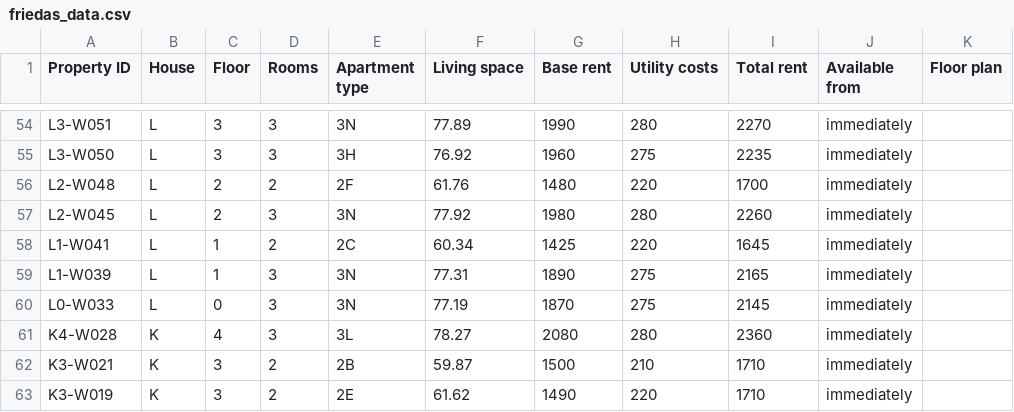
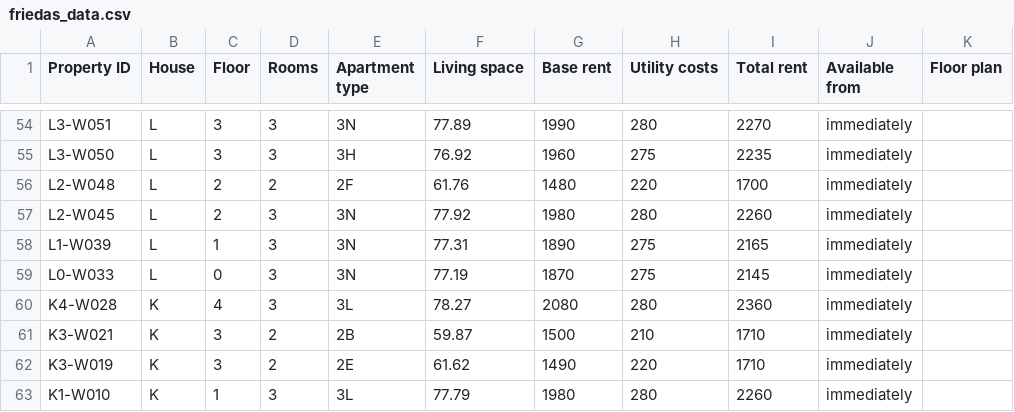
Before and after one commit to kkrainov/friedas-tracker, a CSV file: friedas_data.csv, drawn as a sheet; only a part is shown, gaps mark what is left out; the shorter side is filled out with more unchanged rows.

Commit message:
Update: 2026-06-17

```diff
--- a/friedas_data.csv
+++ b/friedas_data.csv
@@ -57,3 +57,2 @@ L2-W048,L,2,2,2F,61.76,1480,220,1700,immediately,
 L2-W045,L,2,3,3N,77.92,1980,280,2260,immediately,
-L1-W041,L,1,2,2C,60.34,1425,220,1645,immediately,
 L1-W039,L,1,3,3N,77.31,1890,275,2165,immediately,
```
